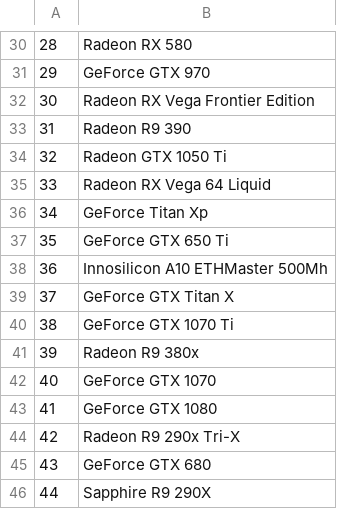
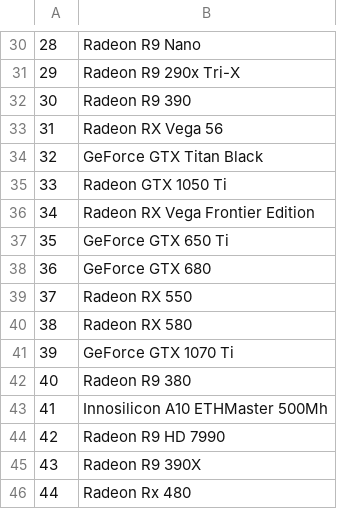
Before and after one commit to Lukasdeloose/sustainable_blockchain, a CSV file: data_analysis/ethereum_prof_hardware.csv, drawn as a sheet; only a part is shown, gaps mark what is left out; the diff covers the shown part only; the diff names each change by its address in the sheet, - before the commit and + after, or states it on an @@ line.

```diff
--- a/data_analysis/ethereum_prof_hardware.csv
+++ b/data_analysis/ethereum_prof_hardware.csv
-B30: Radeon RX 580
+B30: Radeon R9 Nano
-B31: GeForce GTX 970
+B31: Radeon R9 290x Tri-X
-B32: Radeon RX Vega Frontier Edition
+B32: Radeon R9 390
-B33: Radeon R9 390
+B33: Radeon RX Vega 56
-B34: Radeon GTX 1050 Ti
+B34: GeForce GTX Titan Black
-B35: Radeon RX Vega 64 Liquid
+B35: Radeon GTX 1050 Ti
-B36: GeForce Titan Xp
+B36: Radeon RX Vega Frontier Edition
-B38: Innosilicon A10 ETHMaster 500Mh
+B38: GeForce GTX 680
-B39: GeForce GTX Titan X
+B39: Radeon RX 550
-B40: GeForce GTX 1070 Ti
+B40: Radeon RX 580
-B41: Radeon R9 380x
+B41: GeForce GTX 1070 Ti
-B42: GeForce GTX 1070
+B42: Radeon R9 380
-B43: GeForce GTX 1080
+B43: Innosilicon A10 ETHMaster 500Mh
-B44: Radeon R9 290x Tri-X
+B44: Radeon R9 HD 7990
-B45: GeForce GTX 680
+B45: Radeon R9 390X
-B46: Sapphire R9 290X
+B46: Radeon Rx 480
```
Also changed, not shown: 28 edited cells elsewhere in this file, data_analysis/bitcoin_prof_hardware.csv, 4 other files.
